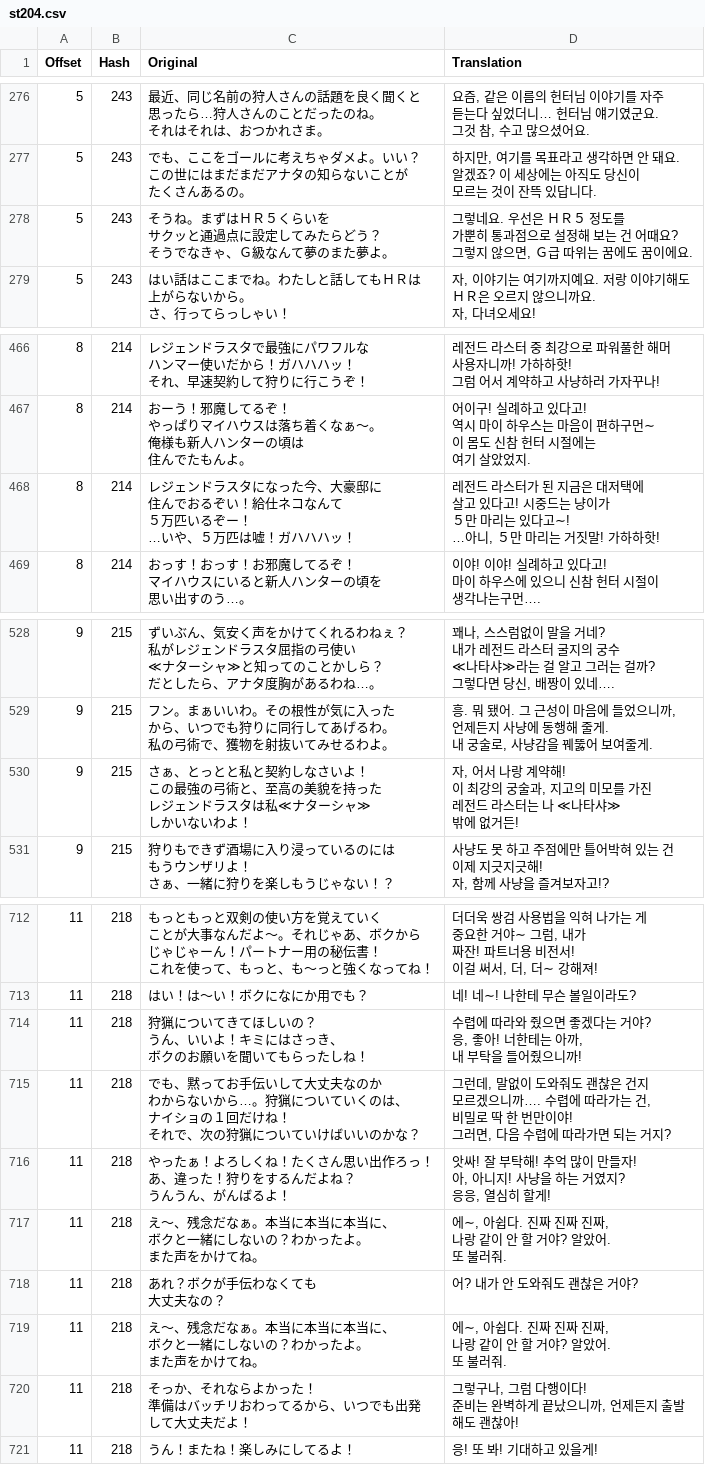
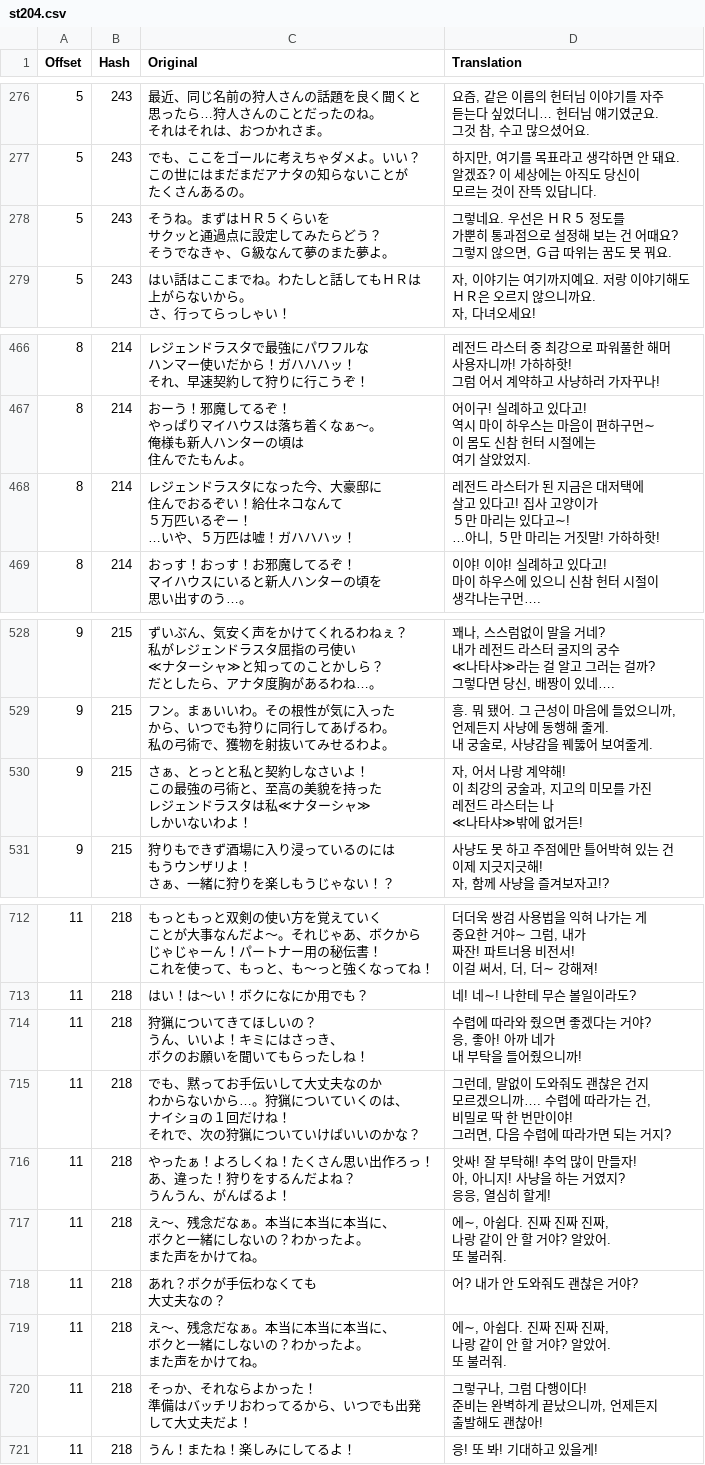
Before and after one commit to bulzipke/mhf-ko-localization, a CSV file: 번역중/st204.csv, drawn as a sheet; only a part is shown, gaps mark what is left out; ↵ is a line break in a cell; the diff covers the shown part only; the diff names each change by its address in the sheet, - before the commit and + after, or states it on an @@ line.

```diff
--- a/번역중/st204.csv
+++ b/번역중/st204.csv
-D278 (Translation): …위는 꿈에도 꿈이에요.
+D278 (Translation): …위는 꿈도 못 꿔요.
-D468 (Translation): …있다고! 시중드는 냥이가 ↵ ５…
+D468 (Translation): …있다고! 집사 고양이가 ↵ ５…
-D530 (Translation): …없거든!
+D530 (Translation): …없거든!
-D714 (Translation): …, 좋아! 너한테는 아까, ↵ 내 부탁…
+D714 (Translation): …, 좋아! 아까 네가 ↵ 내 부탁…
-D720 (Translation): …지 출발 ↵ 해도 괜…
+D720 (Translation): …지 ↵ 출발해도 괜…
```
Also changed, not shown: 2 edited cells elsewhere in this file, 번역중/st133.csv, 번역중/st173.csv, 20 other files.
